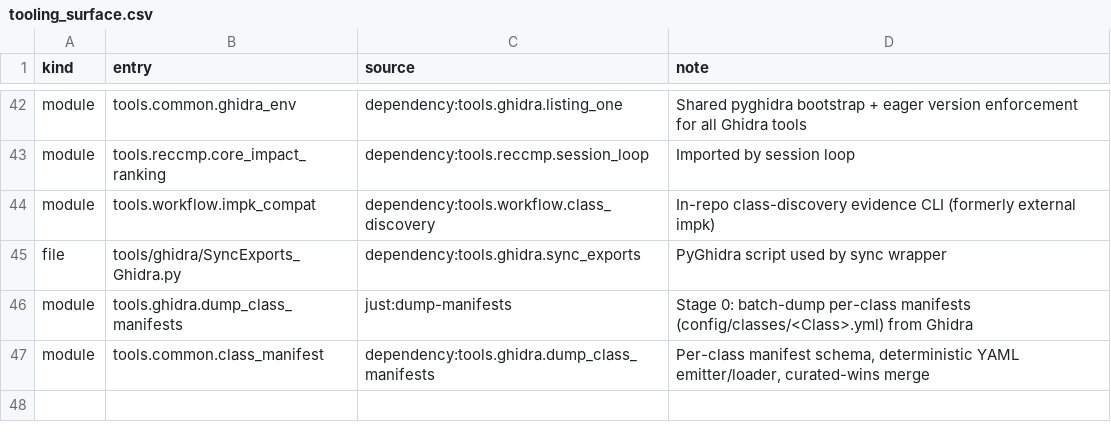
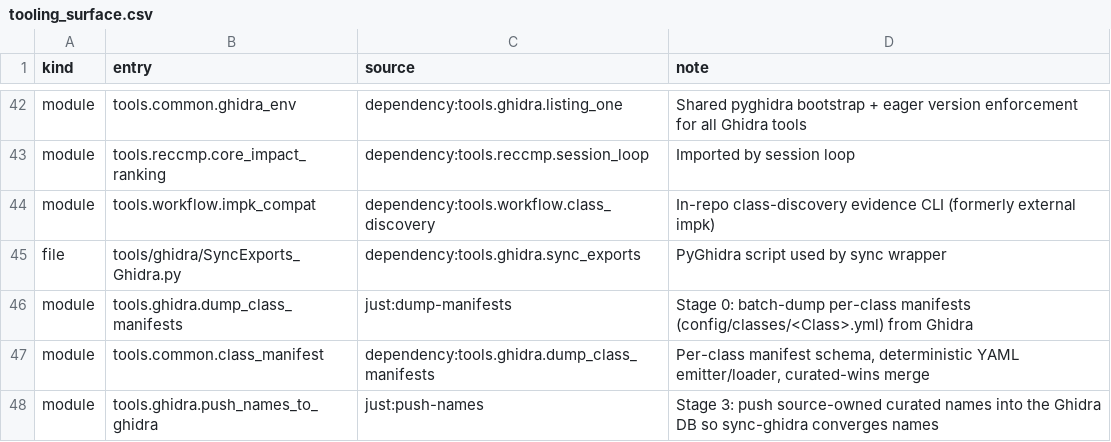
Before and after one commit to agluszak/imperialism-decomp, a CSV file: config/tooling_surface.csv, drawn as a sheet; only a part is shown, gaps mark what is left out.

```diff
--- a/config/tooling_surface.csv
+++ b/config/tooling_surface.csv
@@ -47 +47,2 @@ module|tools.ghidra.dump_class_manifests|just:dump-manifests|Stage 0: batch-dump
 module|tools.common.class_manifest|dependency:tools.ghidra.dump_class_manifests|Per-class manifest schema, deterministic YAML emitter/loader, curated-wins merge
+module|tools.ghidra.push_names_to_ghidra|just:push-names|Stage 3: push source-owned curated names into the Ghidra DB so sync-ghidra converges names
```
Also changed, not shown: 3 other files.
